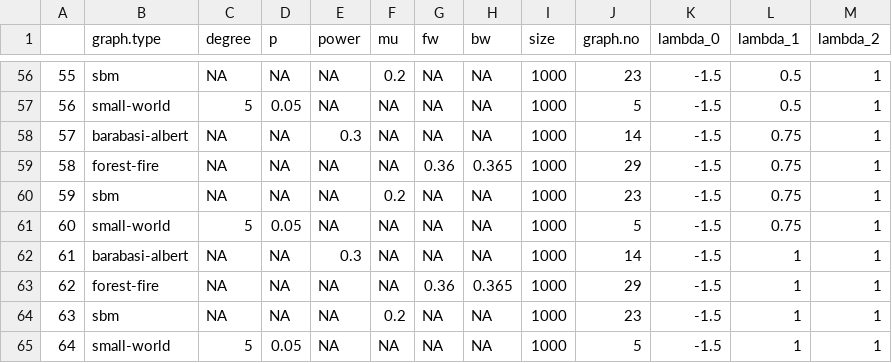
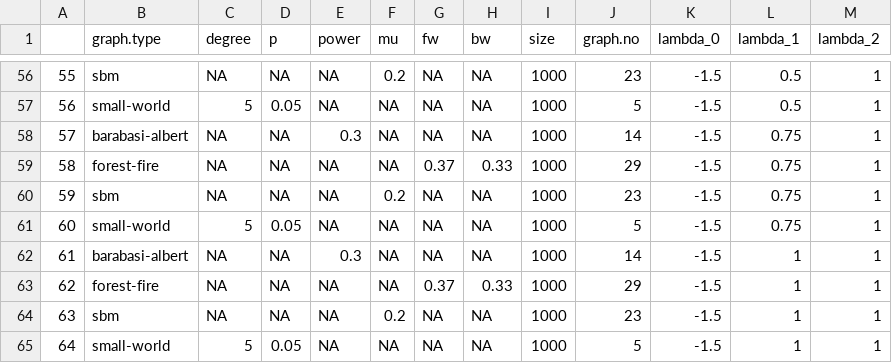
Before and after one commit to kclary/Adversaries, a CSV file: all_adv_configurations.csv, drawn as a sheet; only a part is shown, gaps mark what is left out; the diff covers the shown part only.

```diff
--- a/all_adv_configurations.csv
+++ b/all_adv_configurations.csv
@@ -58,3 +58,3 @@
 "57","barabasi-albert",NA,NA,0.3,NA,NA,NA,1000,14,-1.5,0.75,1
-"58","forest-fire",NA,NA,NA,NA,0.36,0.365,1000,29,-1.5,0.75,1
+"58","forest-fire",NA,NA,NA,NA,0.37,0.33,1000,29,-1.5,0.75,1
 "59","sbm",NA,NA,NA,0.2,NA,NA,1000,23,-1.5,0.75,1
@@ -62,3 +62,3 @@
 "61","barabasi-albert",NA,NA,0.3,NA,NA,NA,1000,14,-1.5,1,1
-"62","forest-fire",NA,NA,NA,NA,0.36,0.365,1000,29,-1.5,1,1
+"62","forest-fire",NA,NA,NA,NA,0.37,0.33,1000,29,-1.5,1,1
 "63","sbm",NA,NA,NA,0.2,NA,NA,1000,23,-1.5,1,1
```
Also changed, not shown: 28 edited cells elsewhere in this file.
